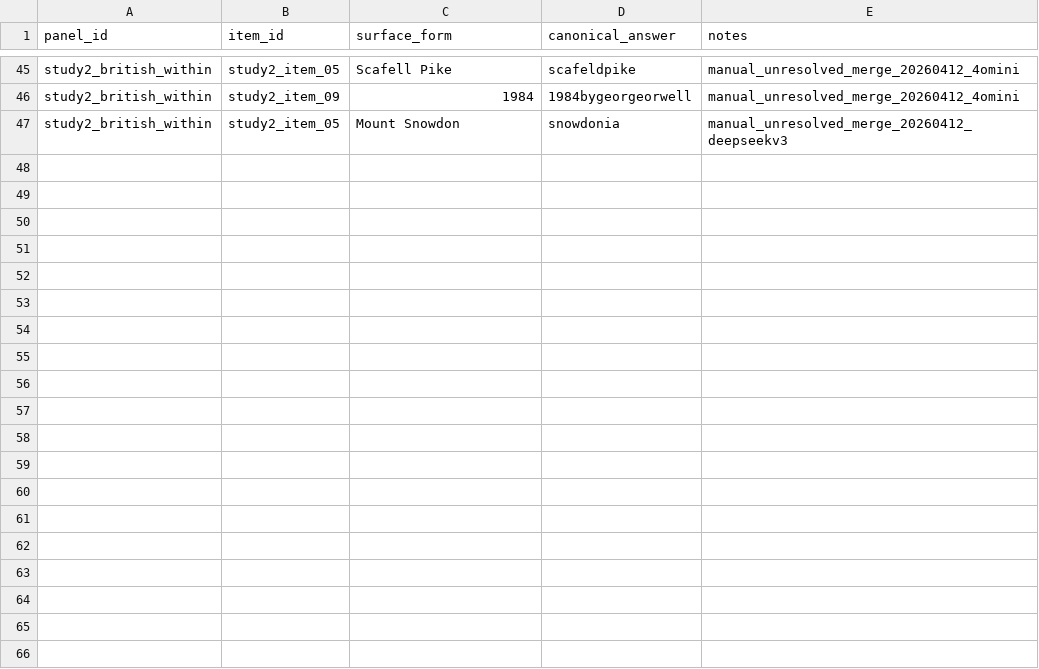
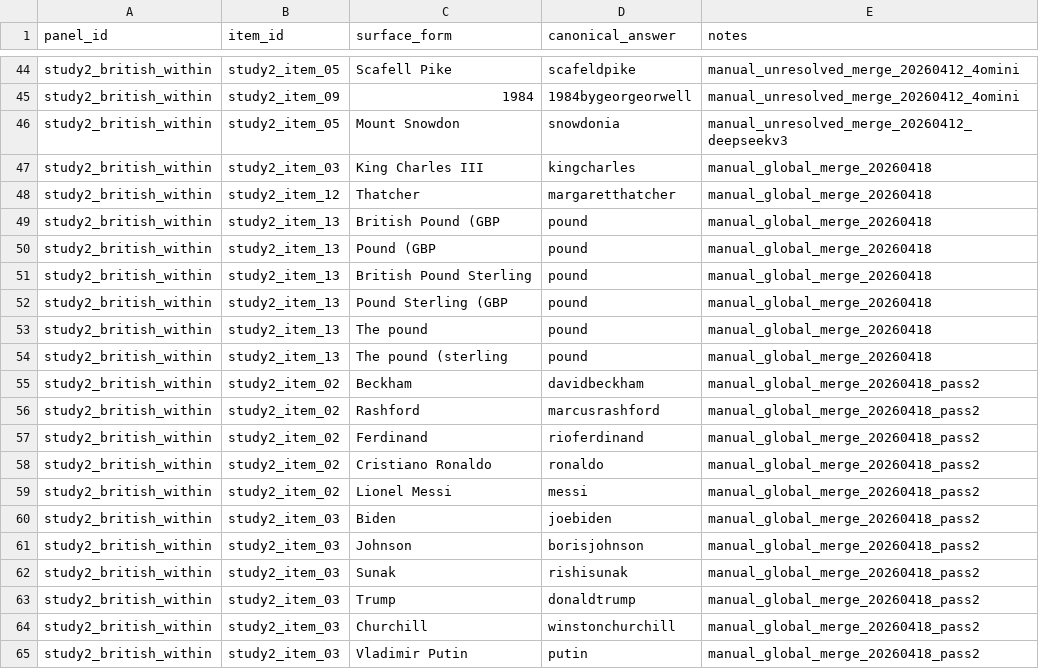
Before and after one commit to CecilyQE/COMP3520_Project, a CSV file: data/aliases/default_aliases.csv, drawn as a sheet; only a part is shown, gaps mark what is left out; the diff covers the shown part only.

Commit message:
Update default aliases from reviewed round1 table

```diff
--- a/data/aliases/default_aliases.csv
+++ b/data/aliases/default_aliases.csv
@@ -47 +46,20 @@ study2_british_within,study2_item_09,1984,1984bygeorgeorwell,manual_unresolved_m
 study2_british_within,study2_item_05,Mount Snowdon,snowdonia,manual_unresolved_merge_20260412_deepseekv3
+study2_british_within,study2_item_03,King Charles III,kingcharles,manual_global_merge_20260418
+study2_british_within,study2_item_12,Thatcher,margaretthatcher,manual_global_merge_20260418
+study2_british_within,study2_item_13,British Pound (GBP,pound,manual_global_merge_20260418
+study2_british_within,study2_item_13,Pound (GBP,pound,manual_global_merge_20260418
+study2_british_within,study2_item_13,British Pound Sterling,pound,manual_global_merge_20260418
+study2_british_within,study2_item_13,Pound Sterling (GBP,pound,manual_global_merge_20260418
+study2_british_within,study2_item_13,The pound,pound,manual_global_merge_20260418
+study2_british_within,study2_item_13,The pound (sterling,pound,manual_global_merge_20260418
+study2_british_within,study2_item_02,Beckham,davidbeckham,manual_global_merge_20260418_pass2
+study2_british_within,study2_item_02,Rashford,marcusrashford,manual_global_merge_20260418_pass2
+study2_british_within,study2_item_02,Ferdinand,rioferdinand,manual_global_merge_20260418_pass2
+study2_british_within,study2_item_02,Cristiano Ronaldo,ronaldo,manual_global_merge_20260418_pass2
+study2_british_within,study2_item_02,Lionel Messi,messi,manual_global_merge_20260418_pass2
+study2_british_within,study2_item_03,Biden,joebiden,manual_global_merge_20260418_pass2
+study2_british_within,study2_item_03,Johnson,borisjohnson,manual_global_merge_20260418_pass2
+study2_british_within,study2_item_03,Sunak,rishisunak,manual_global_merge_20260418_pass2
+study2_british_within,study2_item_03,Trump,donaldtrump,manual_global_merge_20260418_pass2
+study2_british_within,study2_item_03,Churchill,winstonchurchill,manual_global_merge_20260418_pass2
+study2_british_within,study2_item_03,Vladimir Putin,putin,manual_global_merge_20260418_pass2
```
Also changed, not shown: 16 added rows and 1 removed row elsewhere in this file.
